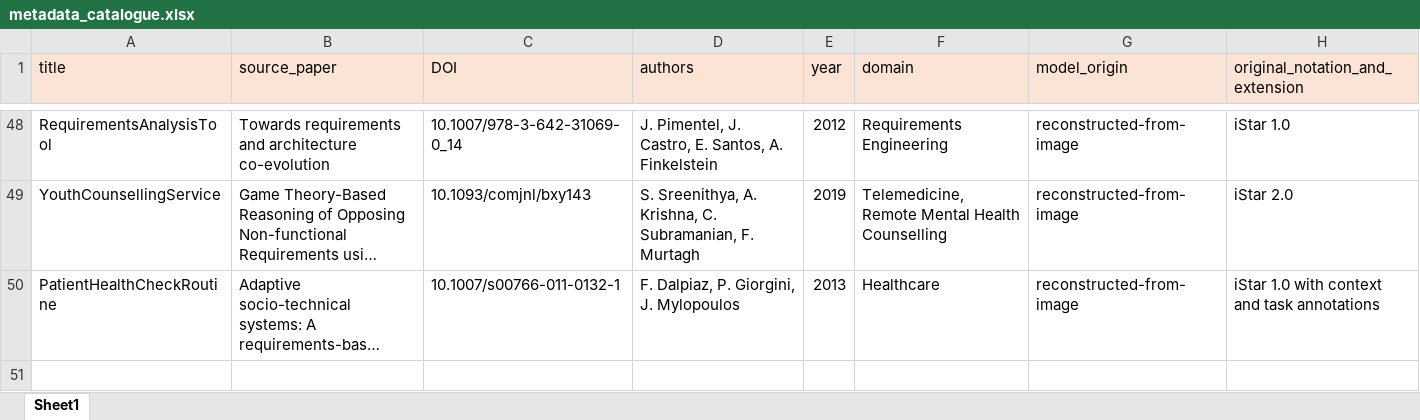
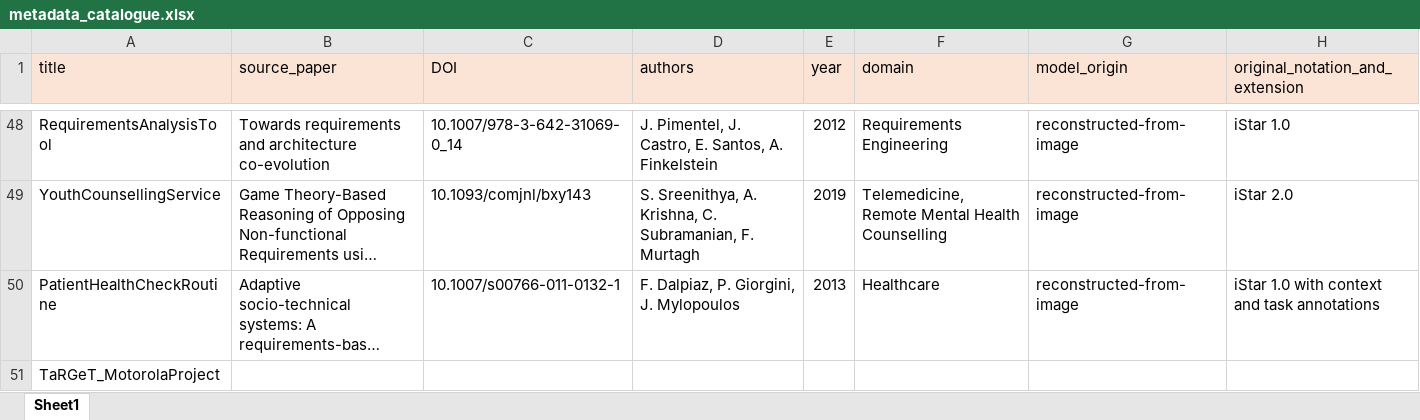
Before and after one commit to esm2345/GoalModelRepository, an Excel workbook: metadata_catalogue.xlsx, sheet Sheet1, drawn as a sheet; only a part is shown, gaps mark what is left out; long unchanged cells end in …; values as stored, in another font and other column widths than the file's, no borders; the diff names each change by its address in the sheet, - before the commit and + after, or states it on an @@ line.

Commit message:
target entry II

```diff
--- a/metadata_catalogue.xlsx (sheet Sheet1)
+++ b/metadata_catalogue.xlsx (sheet Sheet1)
+row 51: TaRGeT_MotorolaProject
```
Also changed, not shown: 3 other files.
